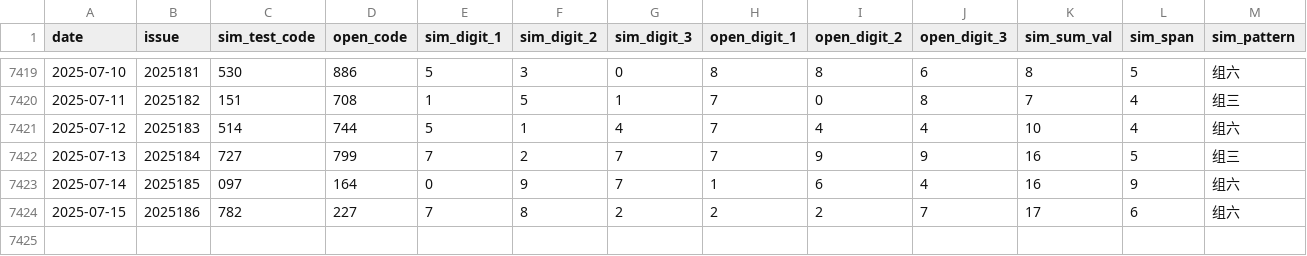
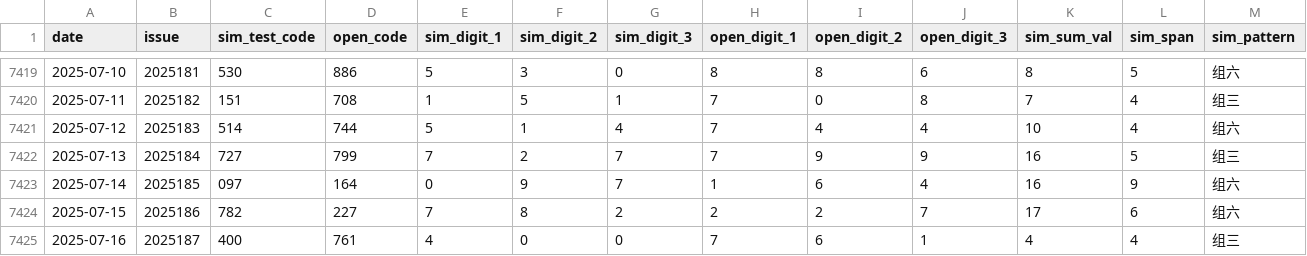
Before and after one commit to suwei8/Pinble3D_Predictor_v3, a CSV file: data/3d_shijihao_features.csv, drawn as a sheet; only a part is shown, gaps mark what is left out; rows hold the shown columns only; the diff names each change by its address in the sheet, - before the commit and + after, or states it on an @@ line.

```diff
--- a/data/3d_shijihao_features.csv
+++ b/data/3d_shijihao_features.csv
+row 7425: 2025-07-16 | 2025187 | 400 | 761 | 4 | 0 | 0 | 7 | 6 | 1 | 4 | 4 | 组三
```
Also changed, not shown: data/3d_shijihao_history.csv, data/3d_shijihao_labels.csv.
